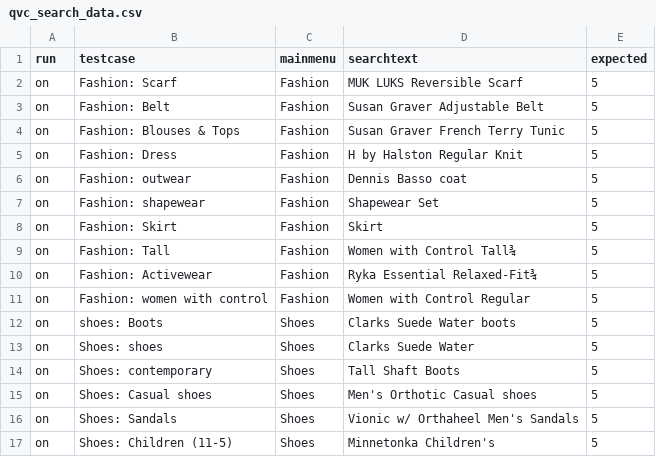
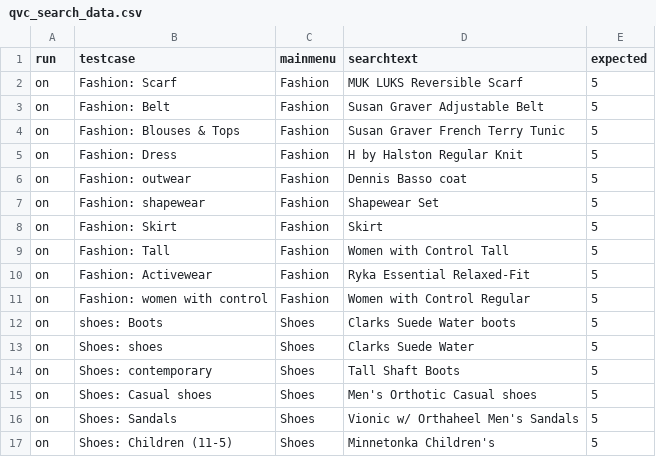
Before and after one commit to cloudtestsoftware/QVC-Ecommercec, a CSV file: data/global/QVC_smoke/qvc_search_data.csv, drawn as a sheet; only a part is shown; the diff names each change by its address in the sheet, - before the commit and + after, or states it on an @@ line.

```diff
--- a/data/global/QVC_smoke/qvc_search_data.csv
+++ b/data/global/QVC_smoke/qvc_search_data.csv
-D9 (searchtext): Women with Control Tall¾
+D9 (searchtext): Women with Control Tall
-D10 (searchtext): Ryka Essential Relaxed-Fit¾
+D10 (searchtext): Ryka Essential Relaxed-Fit
```
Also changed, not shown: 3 other files.
